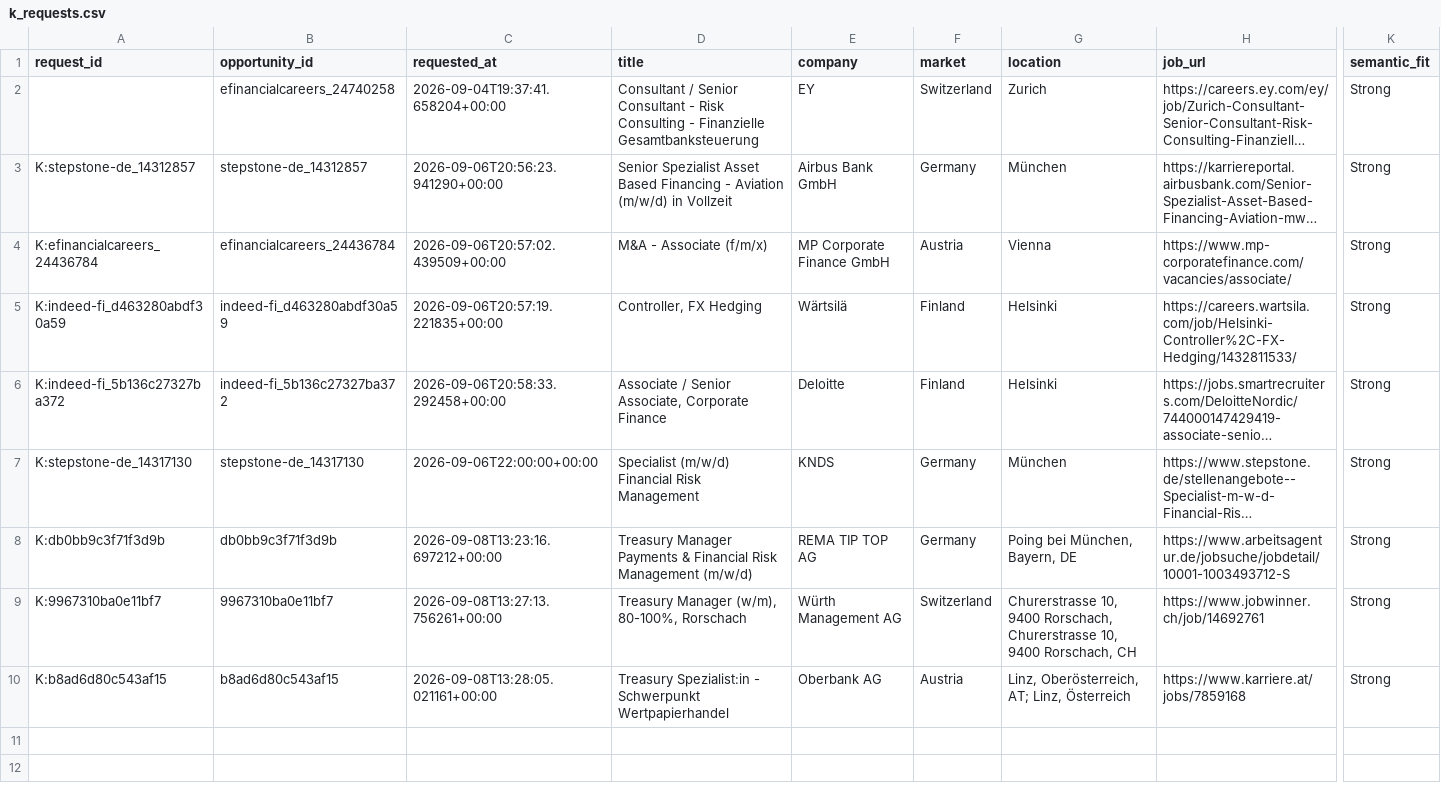
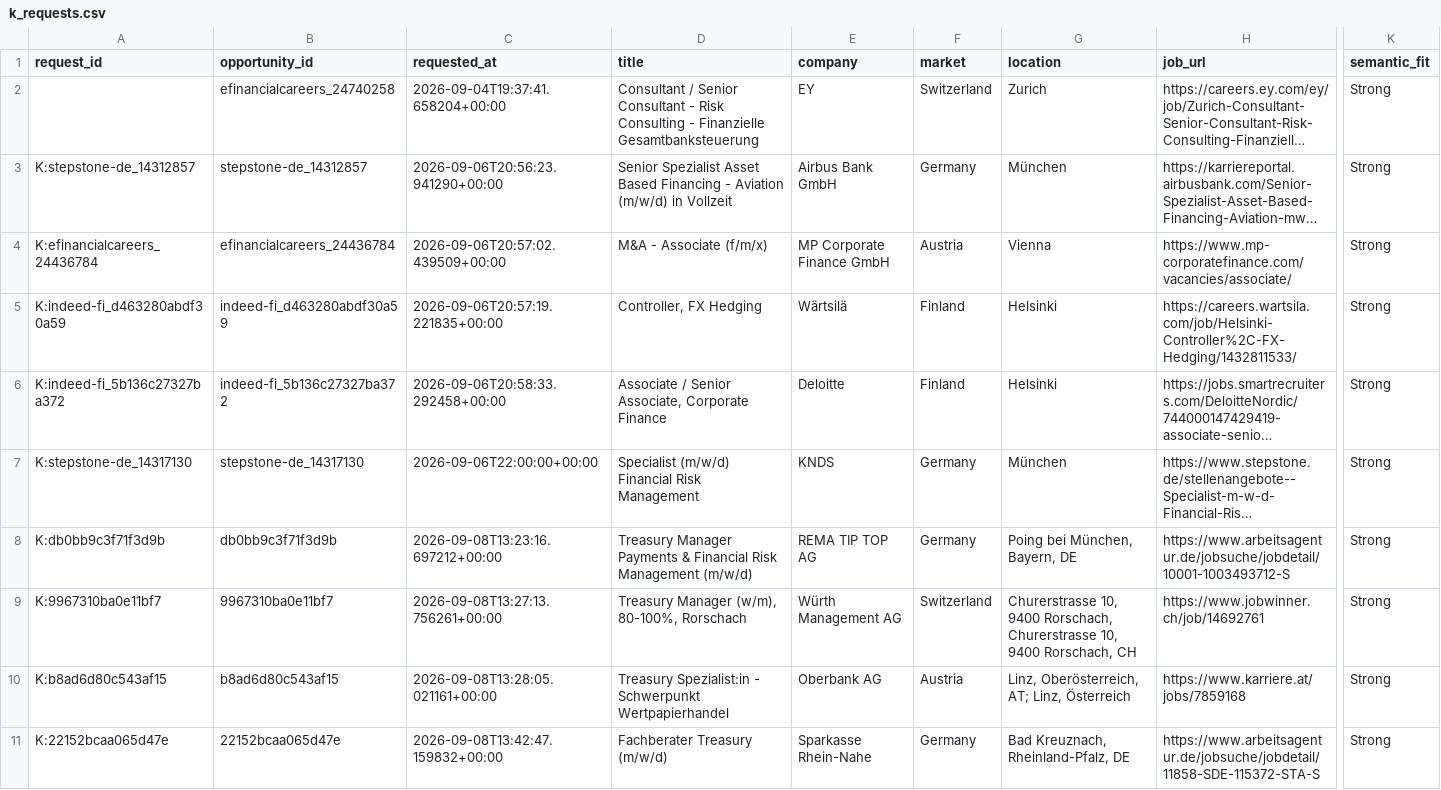
Before and after one commit to ORosa10/ProfessionalDashboard, a CSV file: data/k_requests.csv, drawn as a sheet; only a part is shown, gaps mark what is left out; long unchanged cells end in …; rows hold the shown columns only; the diff names each change by its address in the sheet, - before the commit and + after, or states it on an @@ line.

Commit message:
Queue tailored CV generation from J Apply decision

```diff
--- a/data/k_requests.csv
+++ b/data/k_requests.csv
+row 11: K:22152bcaa065d47e | 22152bcaa065d47e | 2026-09-08T13:42:47.159832+00:00 | Fachberater Treasury (m/w/d) | Sparkasse Rhein-Nahe | Germany | Bad Kreuznach, Rheinland-Pfalz, DE | https://www.arbeitsagentur.de/jobsuche/jobdetail/11858-SDE-115372-STA-S | Strong
```
